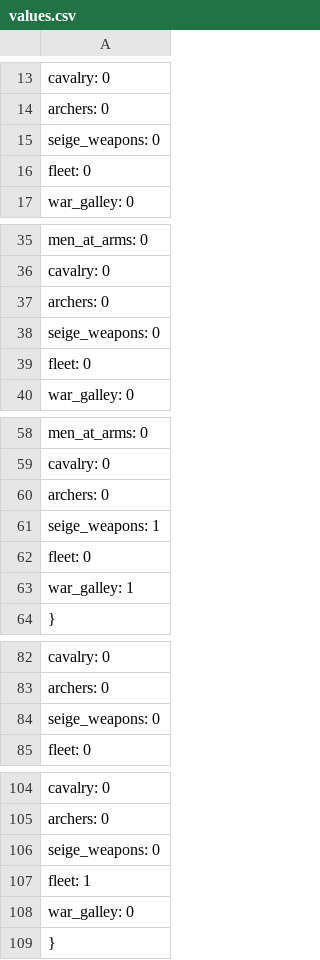
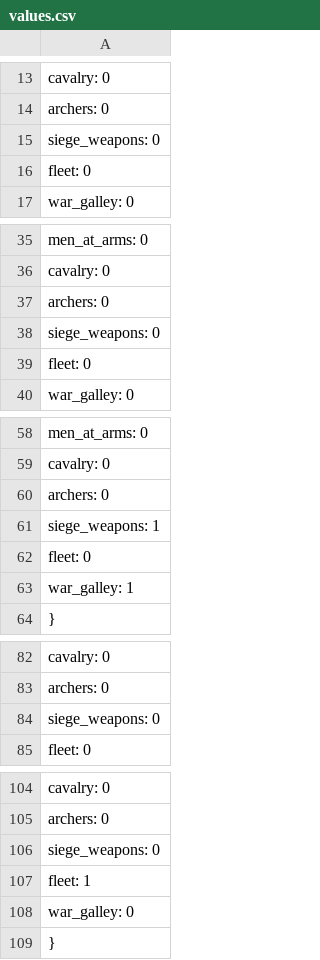
Before and after one commit to zcabeto/GOTBOT, a CSV file: values.csv, drawn as a sheet; only a part is shown, gaps mark what is left out; the diff covers the shown part only.

Commit message:
Update values.csv

```diff
--- a/values.csv
+++ b/values.csv
@@ -14,3 +14,3 @@
       "archers": 0,
-      "seige_weapons": 0,
+      "siege_weapons": 0,
       "fleet": 0,
@@ -37,3 +37,3 @@
       "archers": 0,
-      "seige_weapons": 0,
+      "siege_weapons": 0,
       "fleet": 0,
@@ -60,3 +60,3 @@
       "archers": 0,
-      "seige_weapons": 1,
+      "siege_weapons": 1,
       "fleet": 0,
@@ -83,3 +83,3 @@
       "archers": 0,
-      "seige_weapons": 0,
+      "siege_weapons": 0,
       "fleet": 0,
@@ -105,3 +105,3 @@
       "archers": 0,
-      "seige_weapons": 0,
+      "siege_weapons": 0,
       "fleet": 1,
```
Also changed, not shown: 1 added row and 6 edited cells elsewhere in this file.
